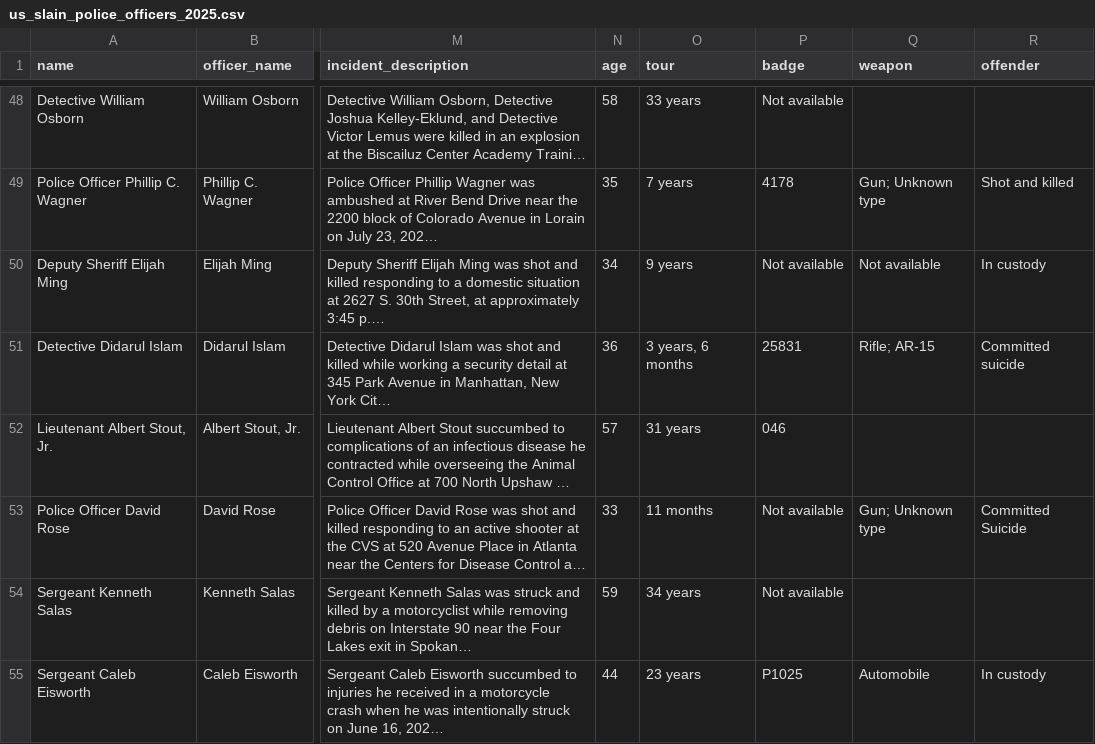
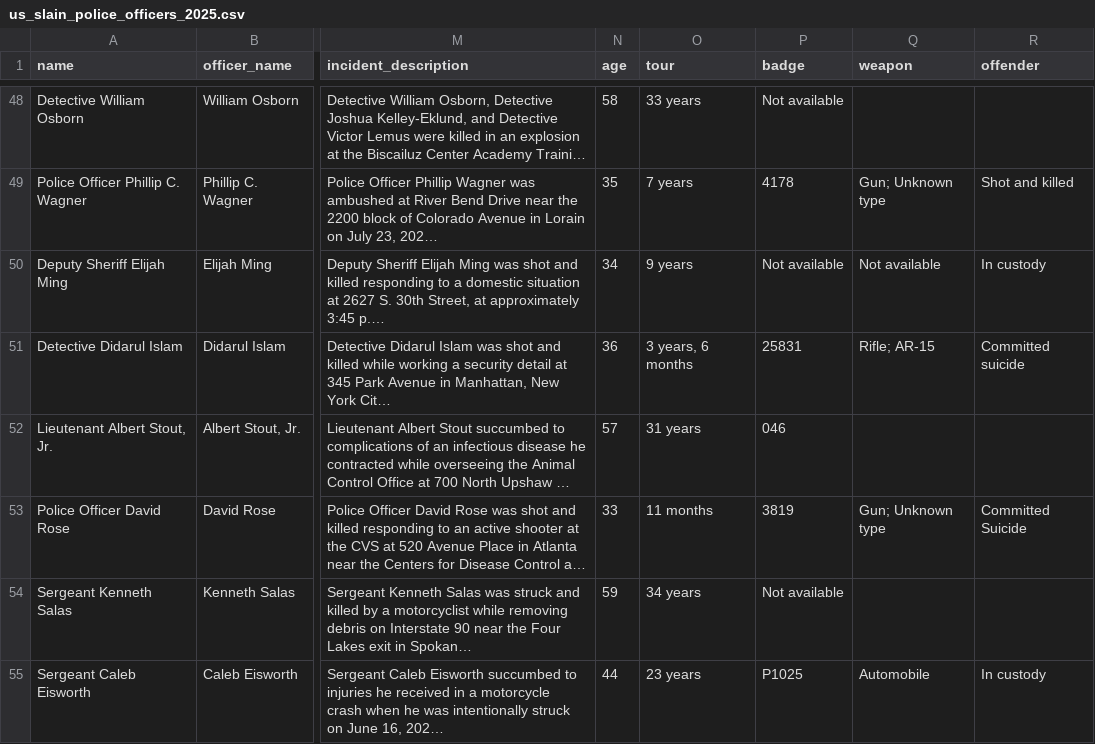
Before and after one commit to stiles/police-end-of-watch, a CSV file: data/processed/us_slain_police_officers_2025.csv, drawn as a sheet; only a part is shown, gaps mark what is left out; long unchanged cells end in …; the diff names each change by its address in the sheet, - before the commit and + after, or states it on an @@ line.

Commit message:
bot updated data

```diff
--- a/data/processed/us_slain_police_officers_2025.csv
+++ b/data/processed/us_slain_police_officers_2025.csv
-P53 (badge): Not available
+P53 (badge): 3819
```
Also changed, not shown: 7 other files.
